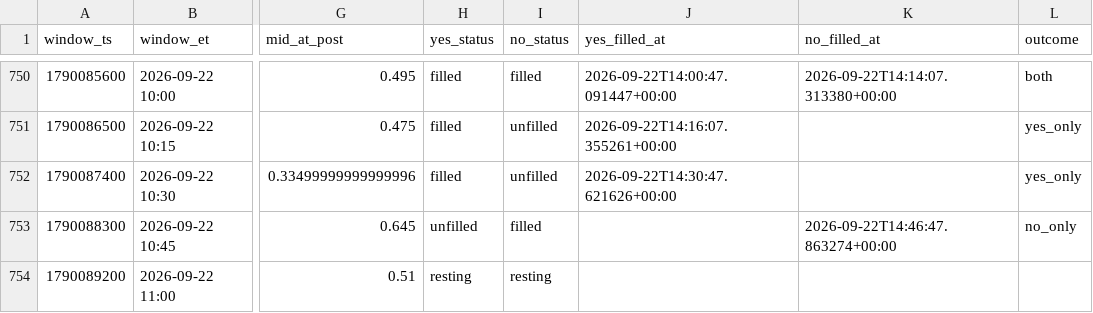
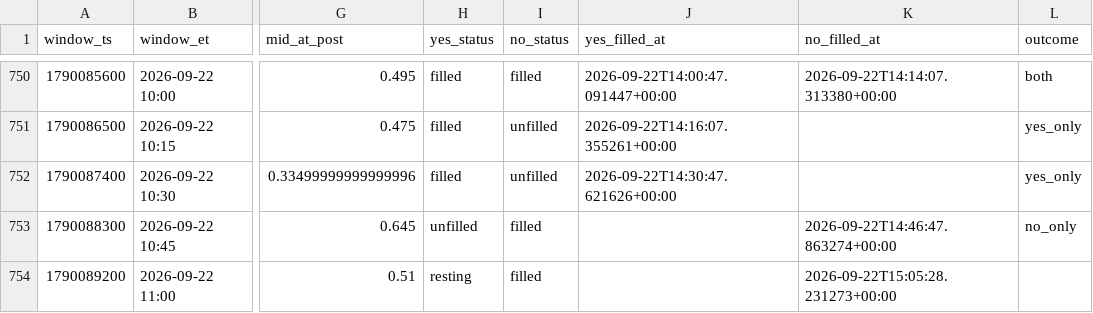
Before and after one commit to Astanwa/kalshi-pair-tape, a CSV file: data/pair_bets.csv, drawn as a sheet; only a part is shown, gaps mark what is left out; the diff names each change by its address in the sheet, - before the commit and + after, or states it on an @@ line.

```diff
--- a/data/pair_bets.csv
+++ b/data/pair_bets.csv
-I754 (no_status): resting
+I754 (no_status): filled
-K754 (no_filled_at): (empty)
+K754 (no_filled_at): 2026-09-22T15:05:28.231273+00:00
```
Also changed, not shown: data/quotes.csv, 2 other files.
